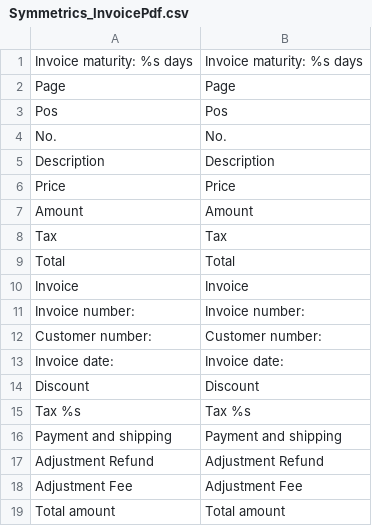
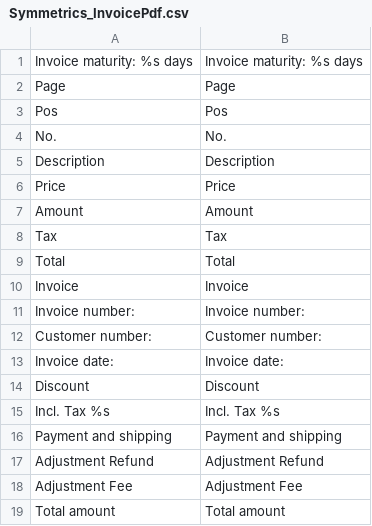
Before and after one commit to symmetrics/mrg_invoicepdf, a CSV file: build/app/locale/en_GB/Symmetrics_InvoicePdf.csv, drawn as a sheet.

```diff
--- a/build/app/locale/en_GB/Symmetrics_InvoicePdf.csv
+++ b/build/app/locale/en_GB/Symmetrics_InvoicePdf.csv
@@ -14,3 +14,3 @@
 "Discount","Discount"
-"Tax %s","Tax %s"
+"Incl. Tax %s","Incl. Tax %s"
 "Payment and shipping","Payment and shipping"
```
Also changed, not shown: build/app/locale/de_DE/Symmetrics_InvoicePdf.csv, build/app/locale/en_US/Symmetrics_InvoicePdf.csv, 2 other files.
